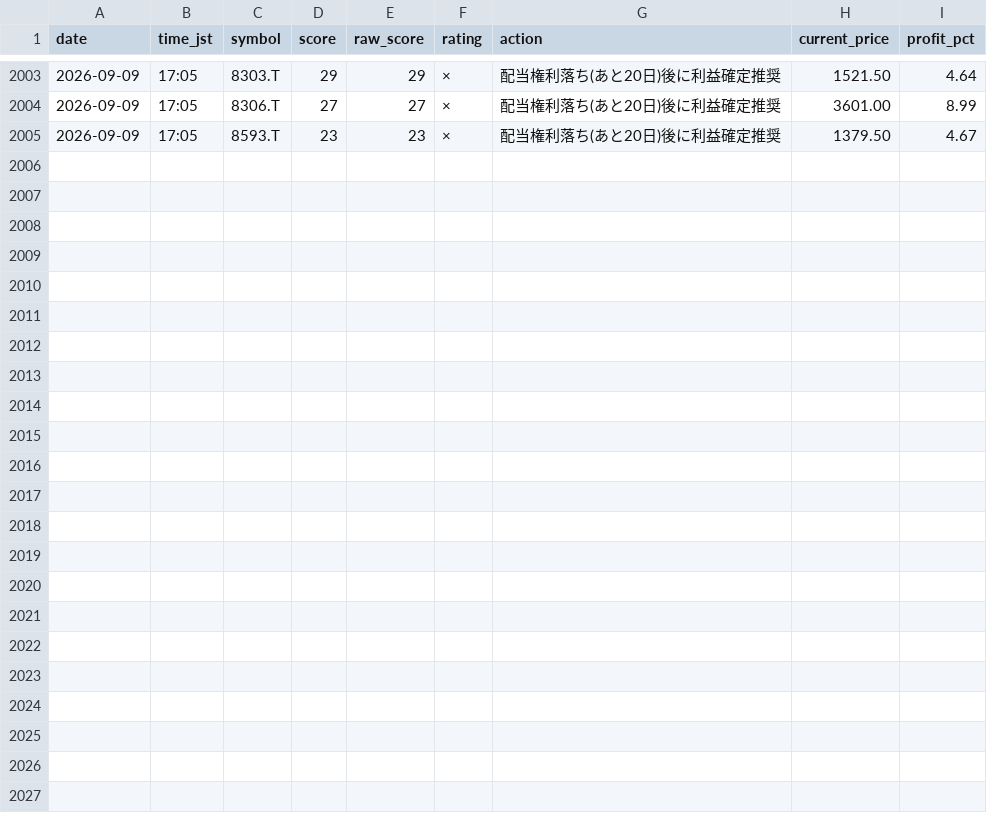
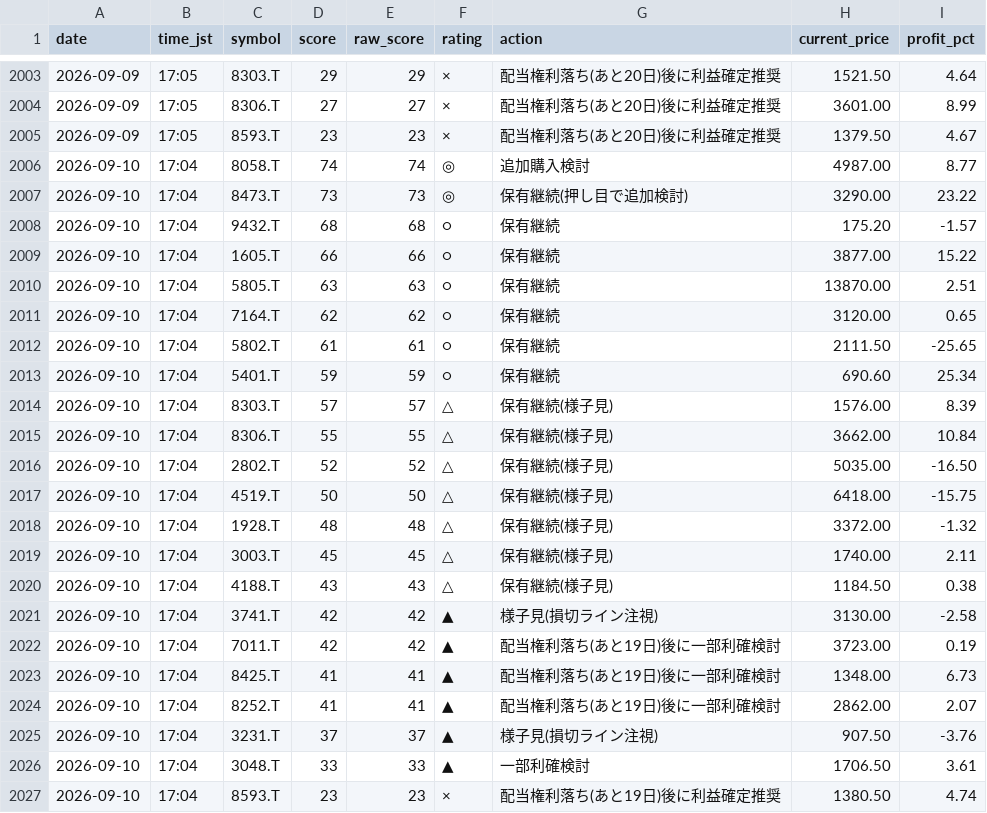
Before and after one commit to Maruko27o/stock-portfolio-analyzer, a CSV file: data/judgment_log.csv, drawn as a sheet; only a part is shown, gaps mark what is left out.

```diff
--- a/data/judgment_log.csv
+++ b/data/judgment_log.csv
@@ -2005 +2005,23 @@ date,time_jst,symbol,score,raw_score,rating,action,current_price,profit_pct
 2026-09-09,17:05,8593.T,23,23,×,配当権利落ち(あと20日)後に利益確定推奨,1379.50,4.67
+2026-09-10,17:04,8058.T,74,74,◎,追加購入検討,4987.00,8.77
+2026-09-10,17:04,8473.T,73,73,◎,保有継続(押し目で追加検討),3290.00,23.22
+2026-09-10,17:04,9432.T,68,68,○,保有継続,175.20,-1.57
+2026-09-10,17:04,1605.T,66,66,○,保有継続,3877.00,15.22
+2026-09-10,17:04,5805.T,63,63,○,保有継続,13870.00,2.51
+2026-09-10,17:04,7164.T,62,62,○,保有継続,3120.00,0.65
+2026-09-10,17:04,5802.T,61,61,○,保有継続,2111.50,-25.65
+2026-09-10,17:04,5401.T,59,59,○,保有継続,690.60,25.34
+2026-09-10,17:04,8303.T,57,57,△,保有継続(様子見),1576.00,8.39
+2026-09-10,17:04,8306.T,55,55,△,保有継続(様子見),3662.00,10.84
+2026-09-10,17:04,2802.T,52,52,△,保有継続(様子見),5035.00,-16.50
+2026-09-10,17:04,4519.T,50,50,△,保有継続(様子見),6418.00,-15.75
+2026-09-10,17:04,1928.T,48,48,△,保有継続(様子見),3372.00,-1.32
+2026-09-10,17:04,3003.T,45,45,△,保有継続(様子見),1740.00,2.11
+2026-09-10,17:04,4188.T,43,43,△,保有継続(様子見),1184.50,0.38
+2026-09-10,17:04,3741.T,42,42,▲,様子見(損切ライン注視),3130.00,-2.58
+2026-09-10,17:04,7011.T,42,42,▲,配当権利落ち(あと19日)後に一部利確検討,3723.00,0.19
+2026-09-10,17:04,8425.T,41,41,▲,配当権利落ち(あと19日)後に一部利確検討,1348.00,6.73
+2026-09-10,17:04,8252.T,41,41,▲,配当権利落ち(あと19日)後に一部利確検討,2862.00,2.07
+2026-09-10,17:04,3231.T,37,37,▲,様子見(損切ライン注視),907.50,-3.76
+2026-09-10,17:04,3048.T,33,33,▲,一部利確検討,1706.50,3.61
+2026-09-10,17:04,8593.T,23,23,×,配当権利落ち(あと19日)後に利益確定推奨,1380.50,4.74
```
Also changed, not shown: data/subscore_log.csv.
